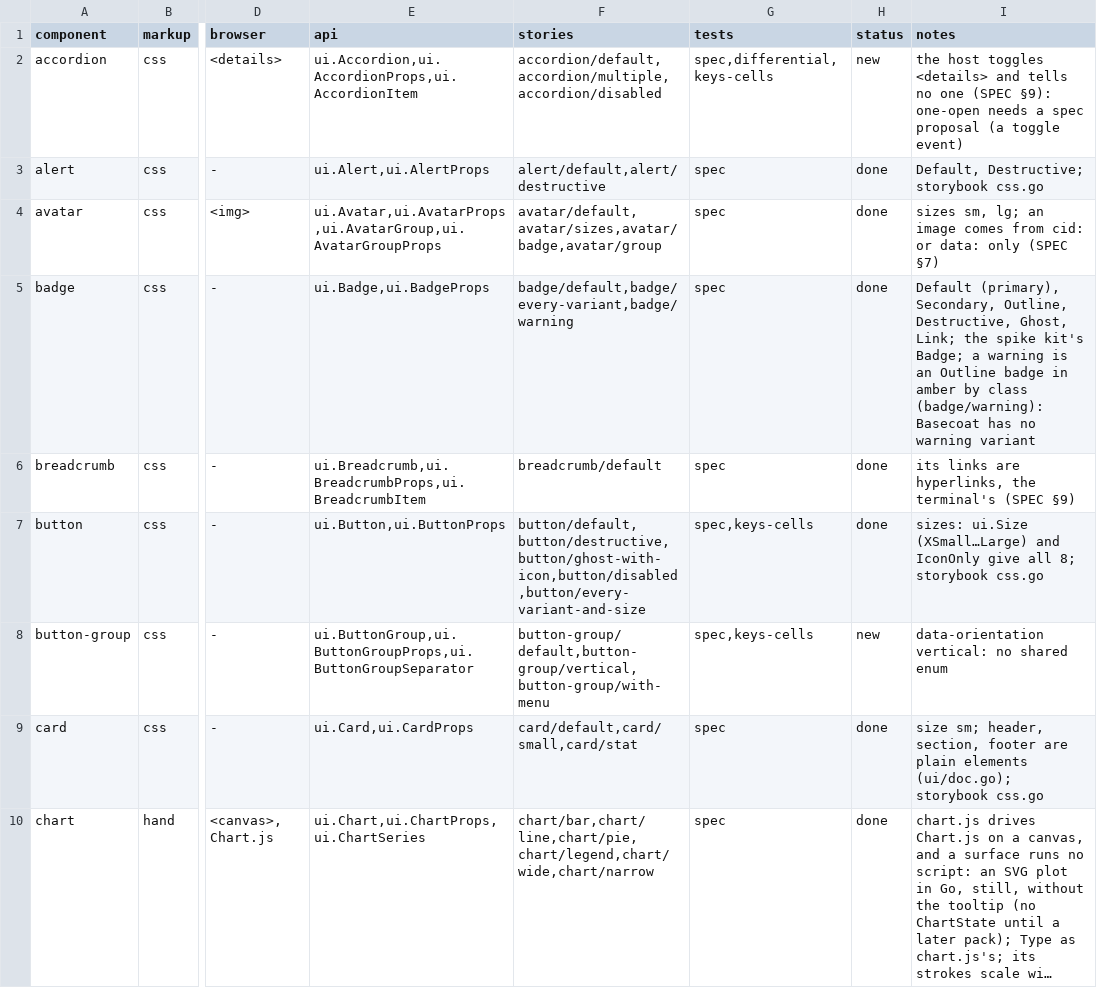
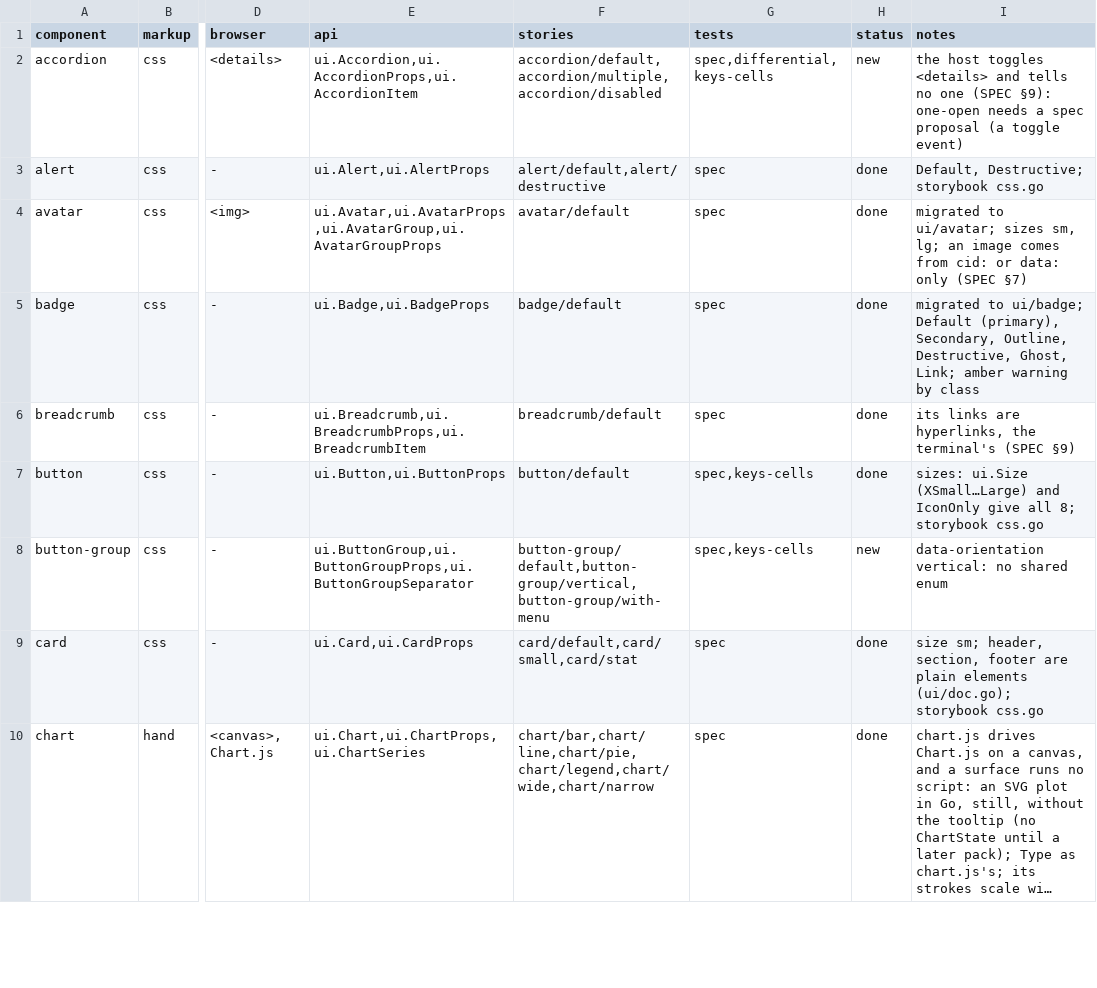
Before and after one commit to neuroplastio/hotty-surf, a TSV file: ui/coverage.tsv, drawn as a sheet; only a part is shown, gaps mark what is left out; long unchanged cells end in …; the diff covers the shown part only; the diff names each change by its address in the sheet, - before the commit and + after, or states it on an @@ line.

Commit message:
ui: reorganize book categories, migrate Tier 1 + checkbox components
- Reorganize hotty-surf book into functional categories (Inputs, Overlays,
  Navigation, Feedback, Display, Book) with migration/scoring status dots
  and dynamic TUI preview width from devhook.Area.
- Consolidate showcase stories for button, select, textarea, combobox,
  tooltip, and all newly migrated components.
- Migrate Tier 1 (separator, kbd, label, badge, skeleton, progress, avatar)
  and checkbox into self-contained ui/<comp> packages with explicit
  Register(r *ui.Registry) hooks.
- Add textarea AutoGrow, seamless TUI scrollbar with clickable ▴/▾ arrows,
  TUI placeholder wrapping, persistent select hover highlight, smooth TUI
  progress bar with indeterminate animation, % skeleton widths, inline SVG
  glyph support (⚠ / ?), MDI checkbox glyphs with clickable labels, and
  avatar Hue/Online/image support with Kitty graphics in TUI.
- Record maintainer quality scores in vault/knowledge/component-scores.md.

```diff
--- a/ui/coverage.tsv
+++ b/ui/coverage.tsv
-F4 (stories): avatar/default,avatar/sizes,avatar/badge,avatar/group
+F4 (stories): avatar/default
-I4 (notes): sizes sm,…
+I4 (notes): migrated to ui/avatar; sizes sm,…
-F5 (stories): badge/default,badge/every-variant,badge/warning
+F5 (stories): badge/default
-I5 (notes): Default (primary), Secondary, Outline, Destructive, Ghost, Link; the spike kit's Badge; a warning is an Outline badge in amber by class (badge/warning): Basecoat has no warning variant
+I5 (notes): migrated to ui/badge; Default (primary), Secondary, Outline, Destructive, Ghost, Link; amber warning by class
-F7 (stories): button/default,button/destructive,button/ghost-with-icon,button/disabled,button/every-variant-and-size
+F7 (stories): button/default
```
Also changed, not shown: 13 edited cells elsewhere in this file, 55 other files.
